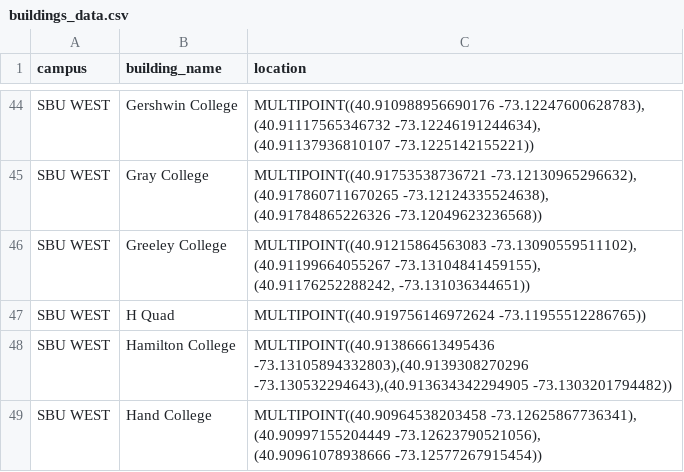
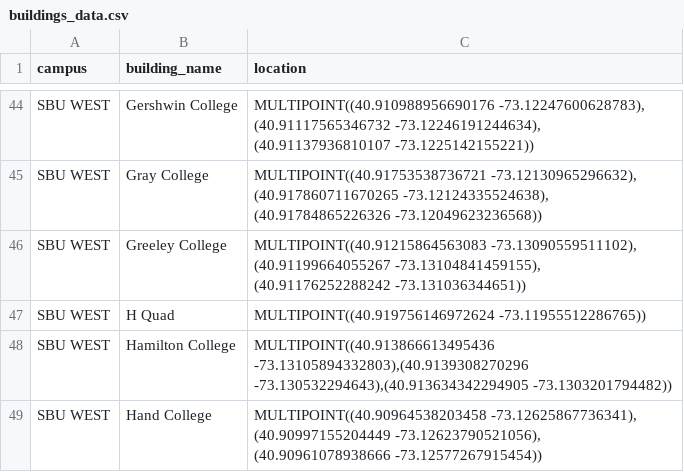
Before and after one commit to dane-meister/Parking4SBU, a CSV file: server/csv/buildings_data.csv, drawn as a sheet; only a part is shown, gaps mark what is left out.

```diff
--- a/server/csv/buildings_data.csv
+++ b/server/csv/buildings_data.csv
@@ -45,3 +45,3 @@ SBU WEST,Gershwin College,"MULTIPOINT((40.910988956690176 -73.12247600628783), (
 SBU WEST,Gray College,"MULTIPOINT((40.91753538736721 -73.12130965296632), (40.917860711670265 -73.12124335524638), (40.91784865226326 -73.12049623236568))"
-SBU WEST,Greeley College,"MULTIPOINT((40.91215864563083 -73.13090559511102), (40.91199664055267 -73.13104841459155), (40.91176252288242, -73.131036344651))"
+SBU WEST,Greeley College,"MULTIPOINT((40.91215864563083 -73.13090559511102), (40.91199664055267 -73.13104841459155), (40.91176252288242 -73.131036344651))"
 SBU WEST,H Quad,MULTIPOINT((40.919756146972624 -73.11955512286765))
```
Also changed, not shown: server/csv/buildings_with_mercator.csv, 13 other files.
